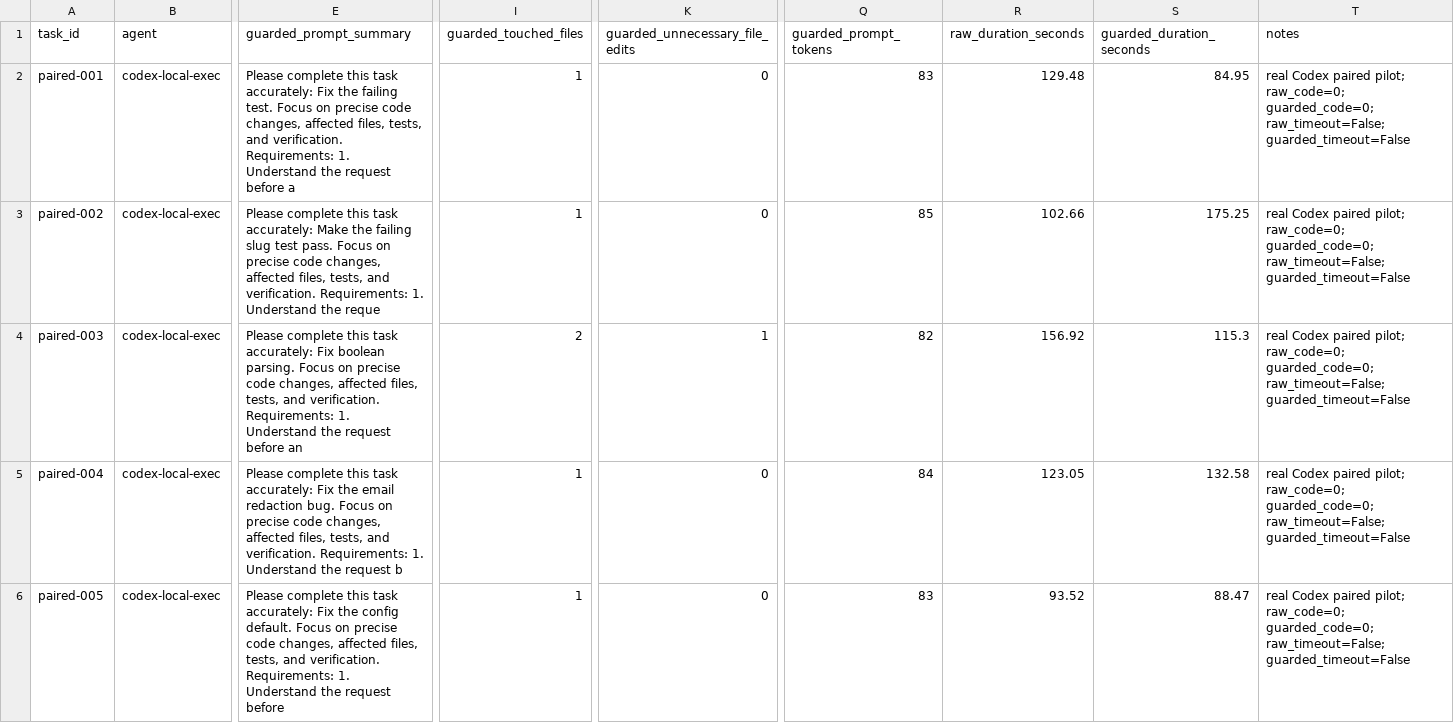
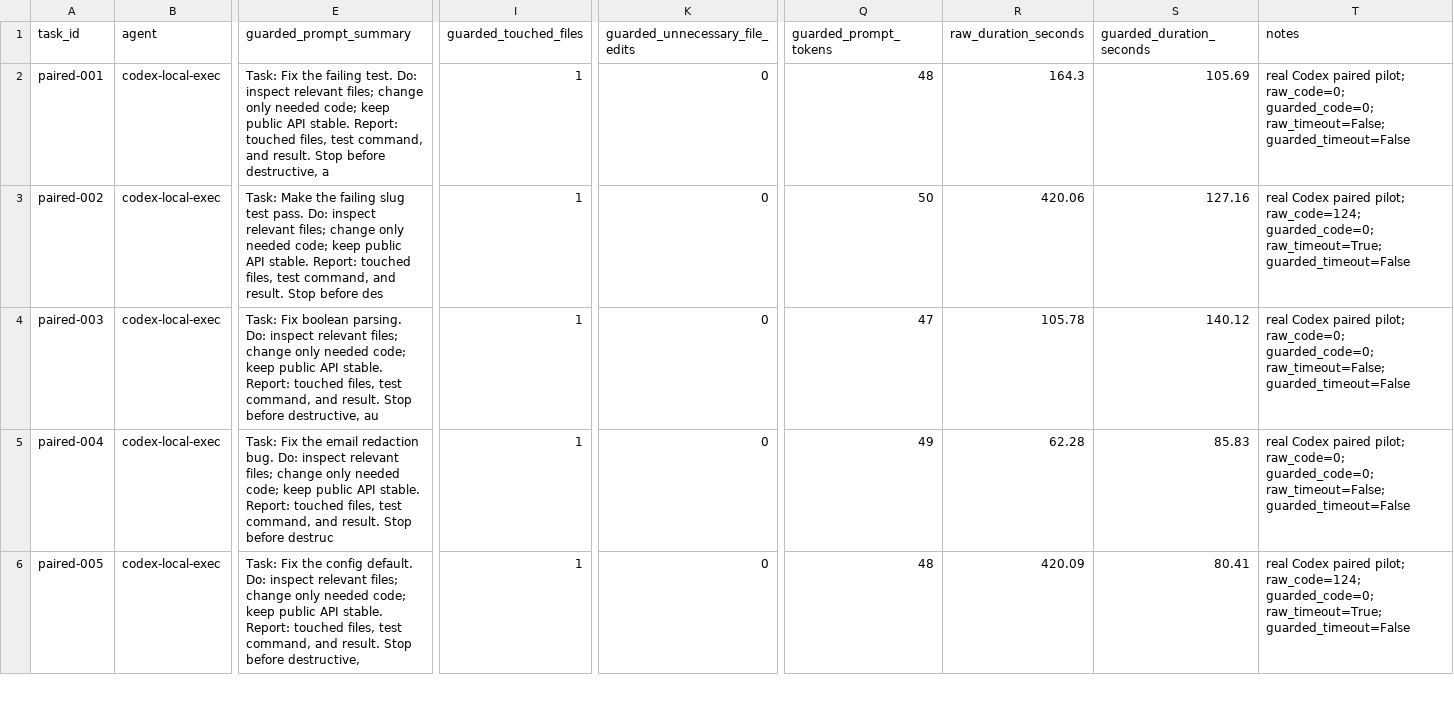
Before and after one commit to VeraPyuyi/prompt_control_lab, a CSV file: docs/case_studies/agent_guard_paired_pilot.csv, drawn as a sheet; only a part is shown, gaps mark what is left out; the diff covers the shown part only; the diff names each change by its address in the sheet, - before the commit and + after, or states it on an @@ line.

Commit message:
Compact guard prompts and extend paired pilot

```diff
--- a/docs/case_studies/agent_guard_paired_pilot.csv
+++ b/docs/case_studies/agent_guard_paired_pilot.csv
-E2 (guarded_prompt_summary): Please complete this task accurately: Fix the failing test. Focus on precise code changes, affected files, tests, and verification. Requirements: 1. Understand the request before a
+E2 (guarded_prompt_summary): Task: Fix the failing test. Do: inspect relevant files; change only needed code; keep public API stable. Report: touched files, test command, and result. Stop before destructive, a
-Q2 (guarded_prompt_tokens): 83
+Q2 (guarded_prompt_tokens): 48
-R2 (raw_duration_seconds): 129.48
+R2 (raw_duration_seconds): 164.3
-S2 (guarded_duration_seconds): 84.95
+S2 (guarded_duration_seconds): 105.69
-E3 (guarded_prompt_summary): Please complete this task accurately: Make the failing slug test pass. Focus on precise code changes, affected files, tests, and verification. Requirements: 1. Understand the reque
+E3 (guarded_prompt_summary): Task: Make the failing slug test pass. Do: inspect relevant files; change only needed code; keep public API stable. Report: touched files, test command, and result. Stop before des
-Q3 (guarded_prompt_tokens): 85
+Q3 (guarded_prompt_tokens): 50
-R3 (raw_duration_seconds): 102.66
+R3 (raw_duration_seconds): 420.06
-S3 (guarded_duration_seconds): 175.25
+S3 (guarded_duration_seconds): 127.16
-T3 (notes): …paired pilot; raw_code=0; guarded_code=0; raw_timeout=False; guarded_timeout=False
+T3 (notes): …paired pilot; raw_code=124; guarded_code=0; raw_timeout=True; guarded_timeout=False
-E4 (guarded_prompt_summary): Please complete this task accurately: Fix boolean parsing. Focus on precise code changes, affected files, tests, and verification. Requirements: 1. Understand the request before an
+E4 (guarded_prompt_summary): Task: Fix boolean parsing. Do: inspect relevant files; change only needed code; keep public API stable. Report: touched files, test command, and result. Stop before destructive, au
-I4 (guarded_touched_files): 2
+I4 (guarded_touched_files): 1
-K4 (guarded_unnecessary_file_edits): 1
+K4 (guarded_unnecessary_file_edits): 0
-Q4 (guarded_prompt_tokens): 82
+Q4 (guarded_prompt_tokens): 47
-R4 (raw_duration_seconds): 156.92
+R4 (raw_duration_seconds): 105.78
-S4 (guarded_duration_seconds): 115.3
+S4 (guarded_duration_seconds): 140.12
-E5 (guarded_prompt_summary): Please complete this task accurately: Fix the email redaction bug. Focus on precise code changes, affected files, tests, and verification. Requirements: 1. Understand the request b
+E5 (guarded_prompt_summary): Task: Fix the email redaction bug. Do: inspect relevant files; change only needed code; keep public API stable. Report: touched files, test command, and result. Stop before destruc
-Q5 (guarded_prompt_tokens): 84
+Q5 (guarded_prompt_tokens): 49
-R5 (raw_duration_seconds): 123.05
+R5 (raw_duration_seconds): 62.28
-S5 (guarded_duration_seconds): 132.58
+S5 (guarded_duration_seconds): 85.83
-E6 (guarded_prompt_summary): Please complete this task accurately: Fix the config default. Focus on precise code changes, affected files, tests, and verification. Requirements: 1. Understand the request before
+E6 (guarded_prompt_summary): Task: Fix the config default. Do: inspect relevant files; change only needed code; keep public API stable. Report: touched files, test command, and result. Stop before destructive,
-Q6 (guarded_prompt_tokens): 83
+Q6 (guarded_prompt_tokens): 48
-R6 (raw_duration_seconds): 93.52
+R6 (raw_duration_seconds): 420.09
-S6 (guarded_duration_seconds): 88.47
+S6 (guarded_duration_seconds): 80.41
-T6 (notes): …paired pilot; raw_code=0; guarded_code=0; raw_timeout=False; guarded_timeout=False
+T6 (notes): …paired pilot; raw_code=124; guarded_code=0; raw_timeout=True; guarded_timeout=False
```
Also changed, not shown: 6 added rows and 4 edited cells elsewhere in this file, docs/case_studies/agent_guard_pilot.csv, 12 other files.
